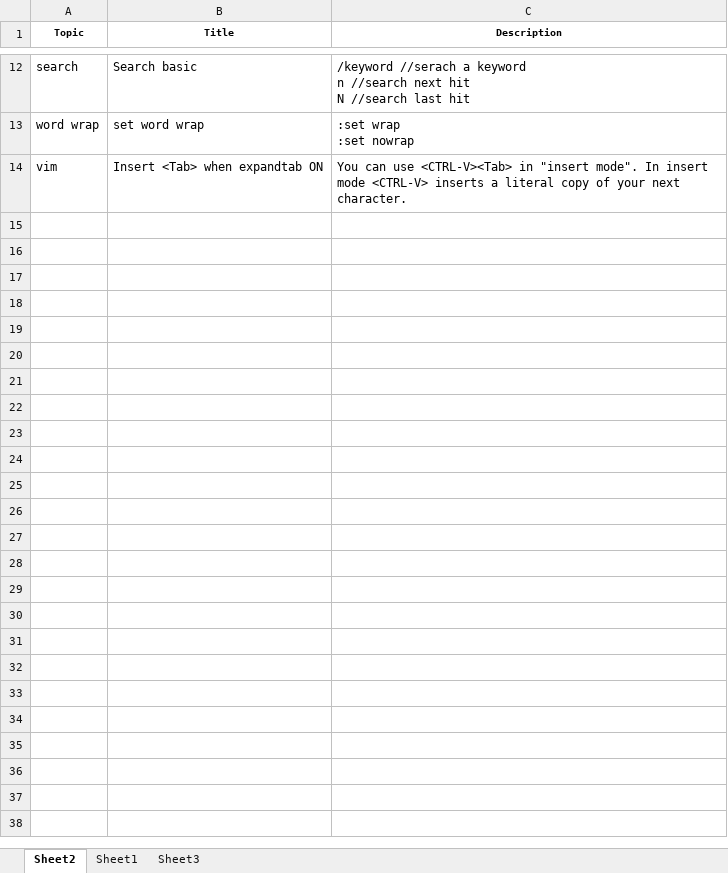
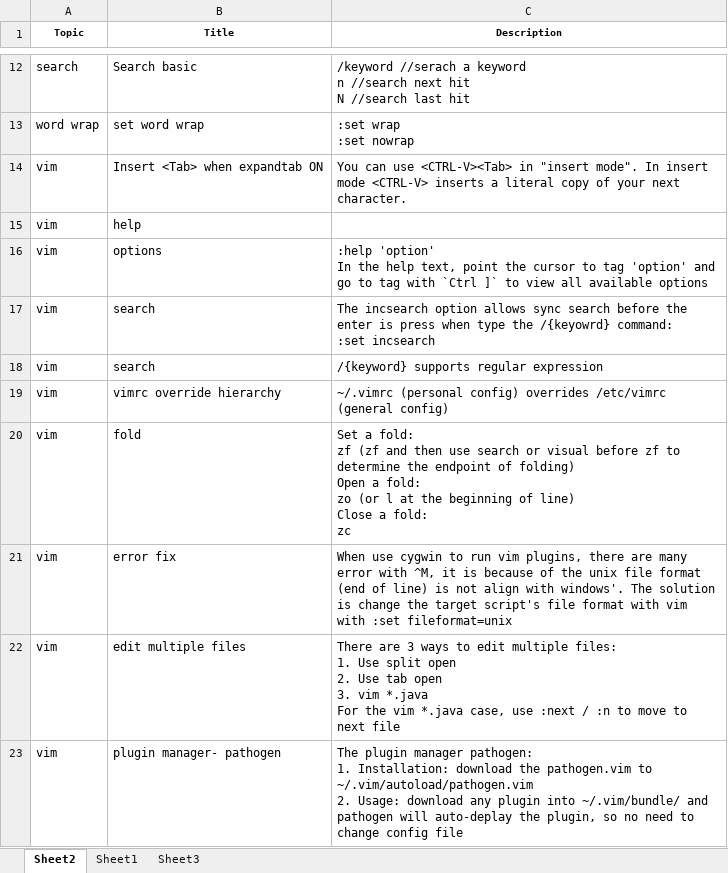
Before and after one commit to mylesieong/code_library, an Excel workbook: vim_lib.xlsx, sheet Sheet2, drawn as a sheet; only a part is shown, gaps mark what is left out; values as stored, in another font and other column widths than the file's, no borders; ↵ is a line break in a cell; the diff names each change by its address in the sheet, - before the commit and + after, or states it on an @@ line.

Commit message:
Add vim entries on help, vimrc, fold, plugin etc

```diff
--- a/vim_lib.xlsx (sheet Sheet2)
+++ b/vim_lib.xlsx (sheet Sheet2)
+row 15: vim | help
+row 16: vim | options | :help 'option' ↵ In the help text, point the cursor to tag 'option' and go to tag with `Ctrl ]` to view all available options
+row 17: vim | search | The incsearch option allows sync search before the enter is press when type the /{keyowrd} command: ↵ :set incsearch
+row 18: vim | search | /{keyword} supports regular expression
+row 19: vim | vimrc override hierarchy | ~/.vimrc (personal config) overrides /etc/vimrc (general config)
+row 20: vim | fold | Set a fold: ↵ zf (zf and then use search or visual before zf to determine the endpoint of folding) ↵ Open a fold: ↵ zo (or l at the beginning of line) ↵ Close a fold: ↵ zc
+row 21: vim | error fix | When use cygwin to run vim plugins, there are many error with ^M, it is because of the unix file format (end of line) is not align with windows'. The solution is change the target script's file format with vim with :set fileformat=unix
+row 22: vim | edit multiple files | There are 3 ways to edit multiple files: ↵ 1. Use split open ↵ 2. Use tab open ↵ 3. vim *.java ↵ For the vim *.java case, use :next / :n to move to next file
+row 23: vim | plugin manager- pathogen | The plugin manager pathogen: ↵ 1. Installation: download the pathogen.vim to ~/.vim/autoload/pathogen.vim ↵ 2. Usage: download any plugin into ~/.vim/bundle/ and pathogen will auto-deplay the plugin, so no need to change config file
```
